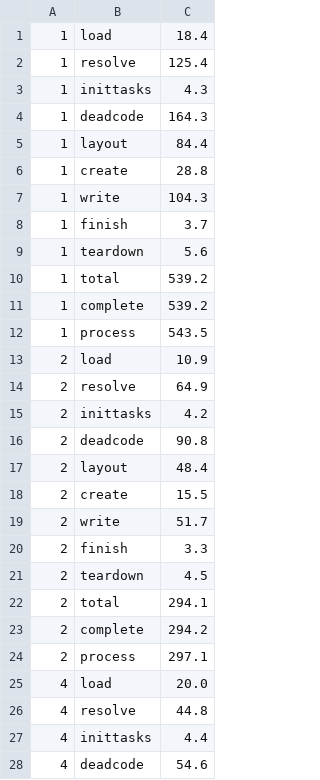
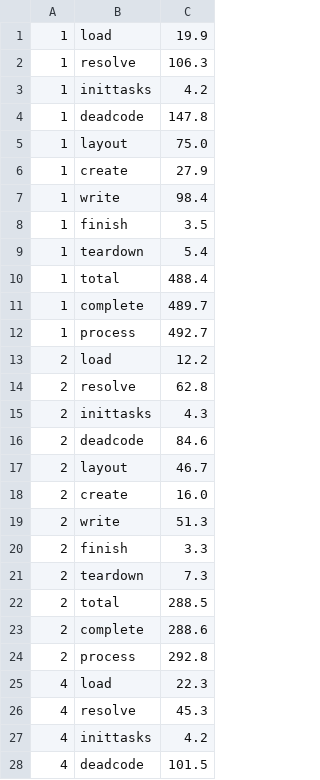
Before and after one commit to dan-stowell/paradigms, a TSV file: results/minio.hlink.tsv, drawn as a sheet; only a part is shown; the diff covers the shown part only.

```diff
--- a/results/minio.hlink.tsv
+++ b/results/minio.hlink.tsv
@@ -1,28 +1,28 @@
-1	load	18.4
-1	resolve	125.4
-1	inittasks	4.3
-1	deadcode	164.3
-1	layout	84.4
-1	create	28.8
-1	write	104.3
-1	finish	3.7
-1	teardown	5.6
-1	total	539.2
-1	complete	539.2
-1	process	543.5
-2	load	10.9
-2	resolve	64.9
-2	inittasks	4.2
-2	deadcode	90.8
-2	layout	48.4
-2	create	15.5
-2	write	51.7
+1	load	19.9
+1	resolve	106.3
+1	inittasks	4.2
+1	deadcode	147.8
+1	layout	75.0
+1	create	27.9
+1	write	98.4
+1	finish	3.5
+1	teardown	5.4
+1	total	488.4
+1	complete	489.7
+1	process	492.7
+2	load	12.2
+2	resolve	62.8
+2	inittasks	4.3
+2	deadcode	84.6
+2	layout	46.7
+2	create	16.0
+2	write	51.3
 2	finish	3.3
-2	teardown	4.5
-2	total	294.1
-2	complete	294.2
-2	process	297.1
-4	load	20.0
-4	resolve	44.8
-4	inittasks	4.4
-4	deadcode	54.6
+2	teardown	7.3
+2	total	288.5
+2	complete	288.6
+2	process	292.8
+4	load	22.3
+4	resolve	45.3
+4	inittasks	4.2
+4	deadcode	101.5
```
Also changed, not shown: 32 edited cells elsewhere in this file, 5 other files.
